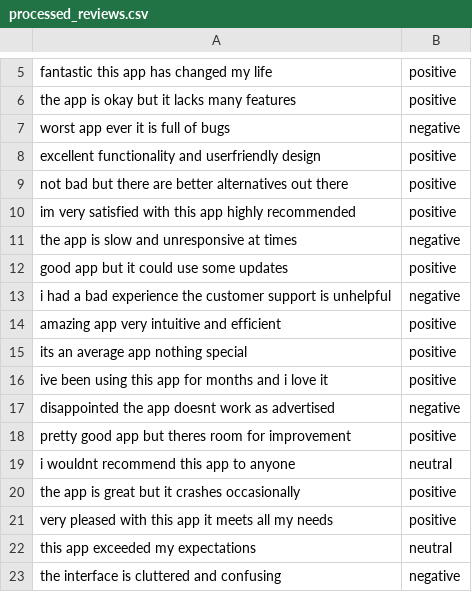
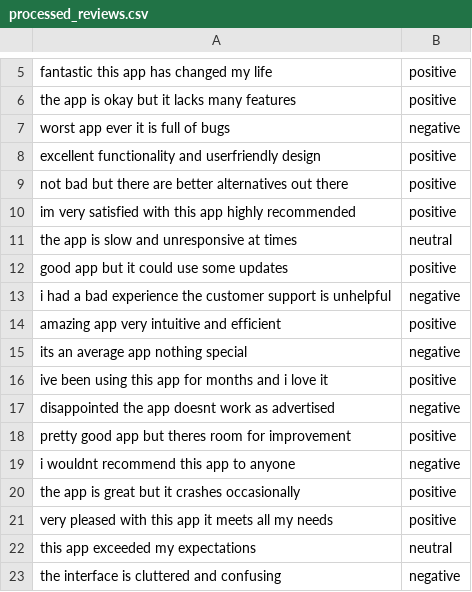
Before and after one commit to akaskverma2000/aicerts-python-developer, a CSV file: processed_reviews.csv, drawn as a sheet; only a part is shown, gaps mark what is left out; the diff covers the shown part only.

```diff
--- a/processed_reviews.csv
+++ b/processed_reviews.csv
@@ -10,3 +10,3 @@ not bad but there are better alternatives out there,positive
 im very satisfied with this app highly recommended,positive
-the app is slow and unresponsive at times,negative
+the app is slow and unresponsive at times,neutral
 good app but it could use some updates,positive
@@ -14,3 +14,3 @@ i had a bad experience the customer support is unhelpful,negative
 amazing app very intuitive and efficient,positive
-its an average app nothing special,positive
+its an average app nothing special,negative
 ive been using this app for months and i love it,positive
@@ -18,3 +18,3 @@ disappointed the app doesnt work as advertised,negative
 pretty good app but theres room for improvement,positive
-i wouldnt recommend this app to anyone,neutral
+i wouldnt recommend this app to anyone,negative
 the app is great but it crashes occasionally,positive
```
Also changed, not shown: 13 edited cells elsewhere in this file, 1 other file.
